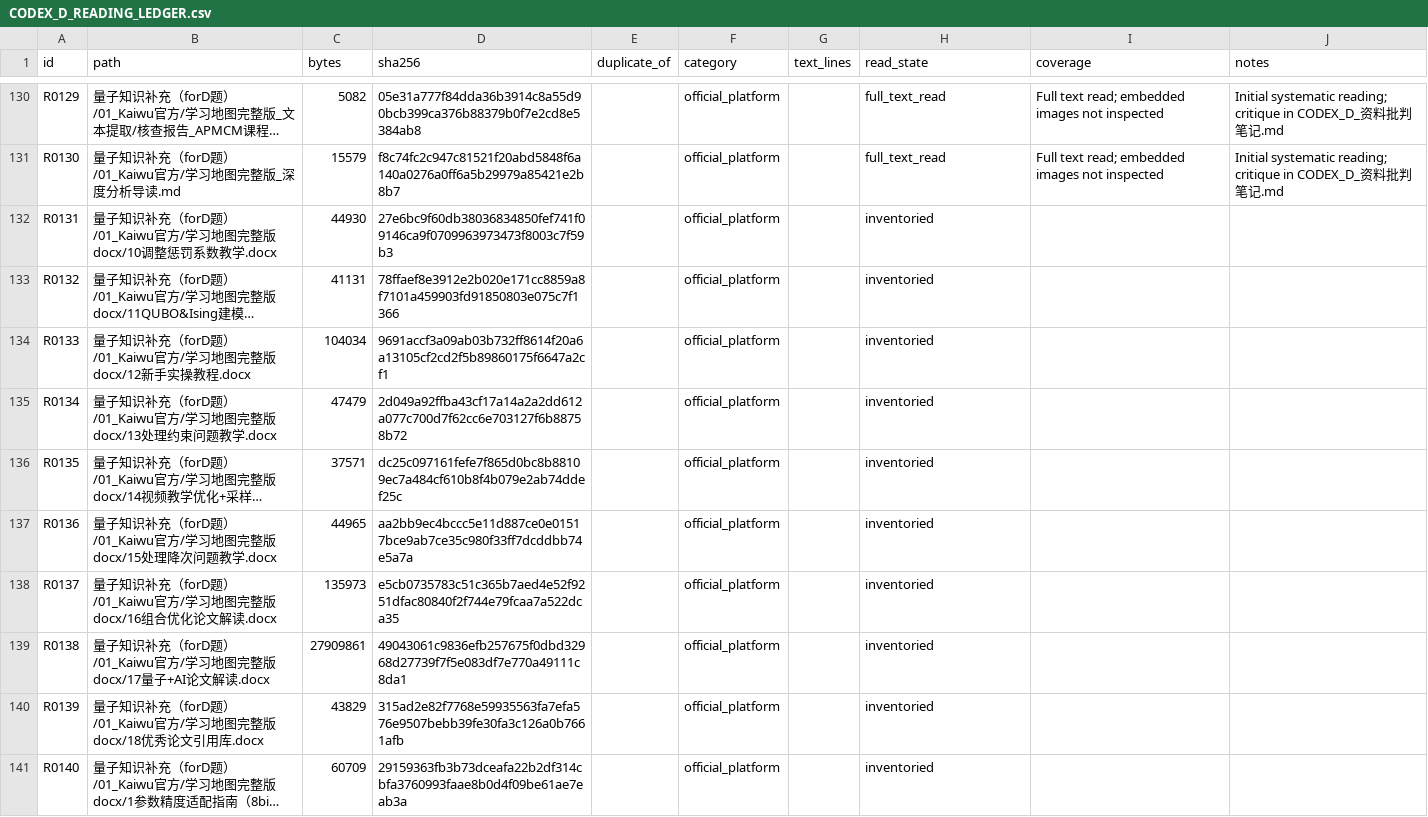
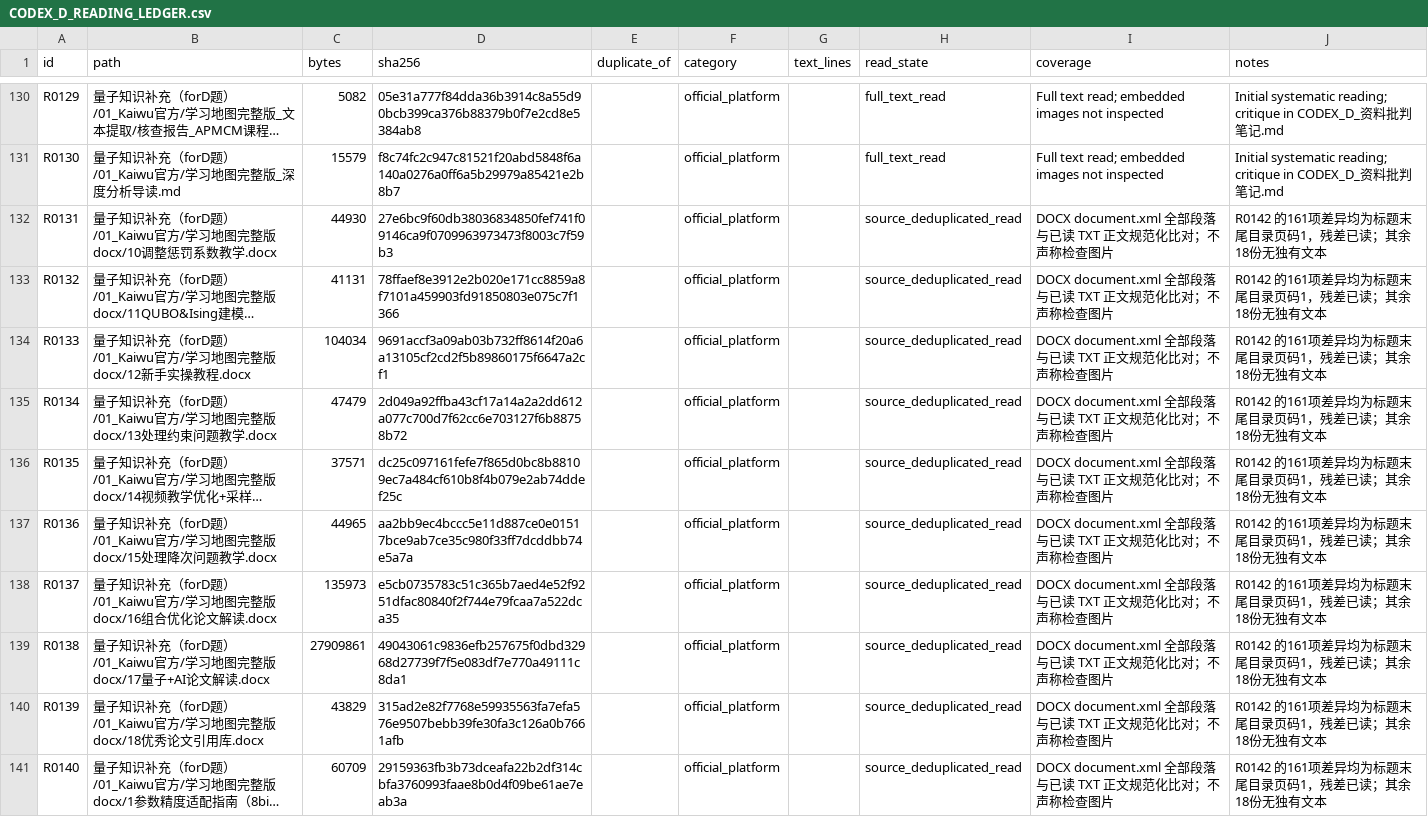
Before and after one commit to aalandbartelt-cyber/APMCM_2026_MARY, a CSV file: docs/review/CODEX_D_READING_LEDGER.csv, drawn as a sheet; only a part is shown, gaps mark what is left out; long unchanged cells end in …; the diff covers the shown part only; the diff names each change by its address in the sheet, - before the commit and + after, or states it on an @@ line.

Commit message:
docs: extend D-problem review ledger and add source-outline tool
- reading ledger: 38 row updates
- critique notes: +7 lines
- corpus_source_outline.py: static reference-source map (never imports
  or executes reference repos)

```diff
--- a/docs/review/CODEX_D_READING_LEDGER.csv
+++ b/docs/review/CODEX_D_READING_LEDGER.csv
-H132:H141 (read_state): inventoried
+H132:H141 (read_state): source_deduplicated_read
-I132:I141 (coverage): (empty)
+I132:I141 (coverage): DOCX document.xml 全部段落与已读 TXT 正文规范化比对；不声称检查图片
-J132:J141 (notes): (empty)
+J132:J141 (notes): R0142 的161项差异均为标题末尾目录页码1，残差已读；其余18份无独有文本
```
Also changed, not shown: 27 edited cells elsewhere in this file, 2 other files.
